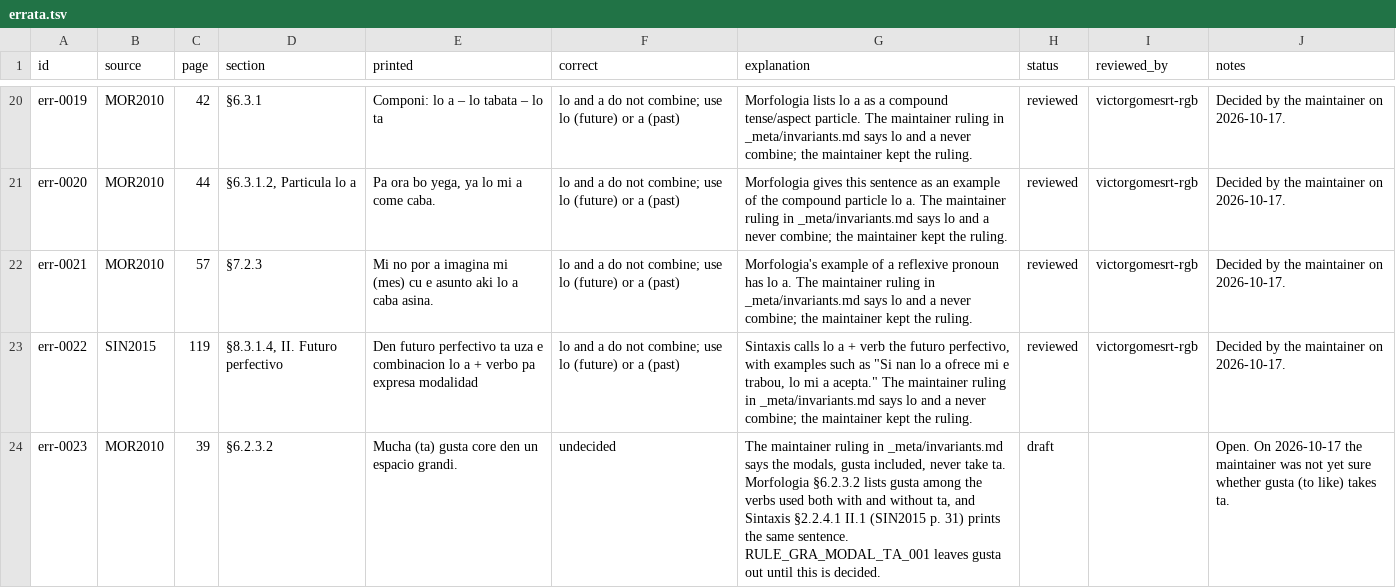
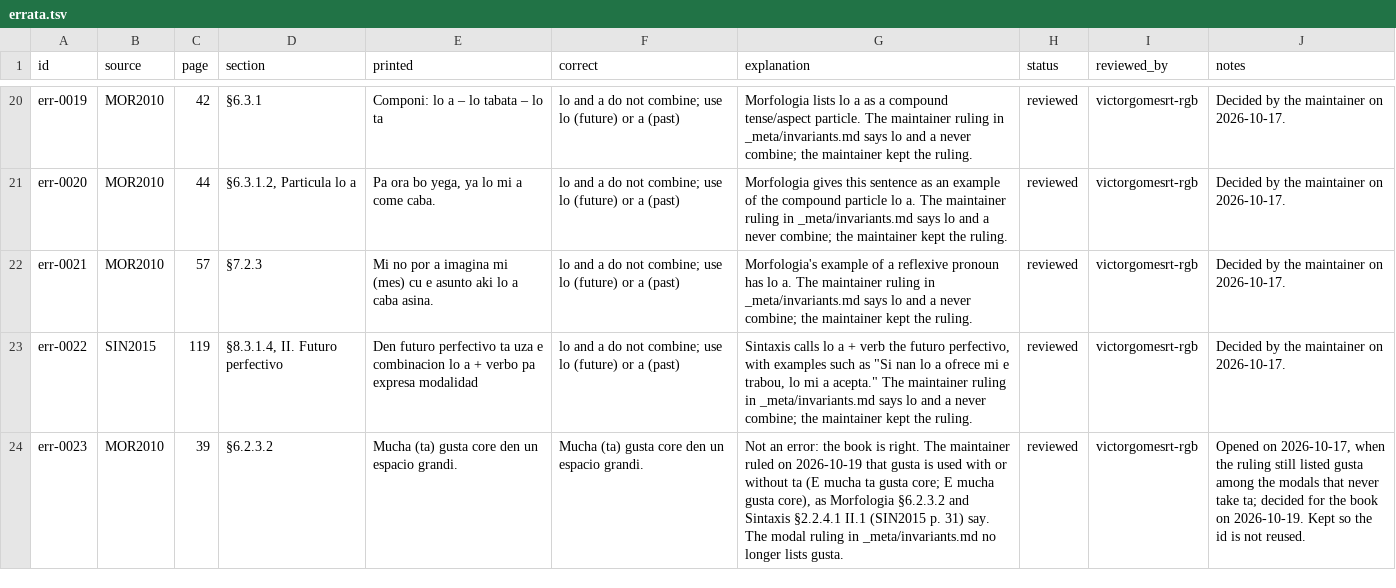
Before and after one commit to ARUBAGOV33/papiamento, a TSV file: sources/errata.tsv, drawn as a sheet; only a part is shown, gaps mark what is left out.

Commit message:
gusta takes ta or not (maintainer ruling of 2026-10-19, err-0023)
The books were right: Morfologia §6.2.3.2 (p. 39) and Sintaxis
§2.2.4.1 II.1 (p. 31) list gusta among the verbs used with or
without ta. The modal invariant now lists kier, mester, por, sa and
mag only, as Morfologia §6.2.3.1 does. RULE_GRA_MODAL_TA_001 keeps
leaving gusta out and tests the book's sentence both ways. err-0023
is closed for the book; the README status line says so, and the stale
"opens to teachers once…" sentence is gone.

Signed-off-by: victorgomesrt-rgb <240994509+victorgomesrt-rgb@users.noreply.github.com>

```diff
--- a/sources/errata.tsv
+++ b/sources/errata.tsv
@@ -23,2 +23,2 @@ err-0021	MOR2010	57	§7.2.3	Mi no por a imagina mi (mes) cu e asunto aki lo a ca
 err-0022	SIN2015	119	§8.3.1.4, II. Futuro perfectivo	Den futuro perfectivo ta uza e combinacion lo a + verbo pa expresa modalidad	lo and a do not combine; use lo (future) or a (past)	Sintaxis calls lo a + verb the futuro perfectivo, with examples such as "Si nan lo a ofrece mi e trabou, lo mi a acepta." The maintainer ruling in _meta/invariants.md says lo and a never combine; the maintainer kept the ruling.	reviewed	victorgomesrt-rgb	Decided by the maintainer on 2026-10-17.
-err-0023	MOR2010	39	§6.2.3.2	Mucha (ta) gusta core den un espacio grandi.	undecided	The maintainer ruling in _meta/invariants.md says the modals, gusta included, never take ta. Morfologia §6.2.3.2 lists gusta among the verbs used both with and without ta, and Sintaxis §2.2.4.1 II.1 (SIN2015 p. 31) prints the same sentence. RULE_GRA_MODAL_TA_001 leaves gusta out until this is decided.	draft		Open. On 2026-10-17 the maintainer was not yet sure whether gusta (to like) takes ta.
+err-0023	MOR2010	39	§6.2.3.2	Mucha (ta) gusta core den un espacio grandi.	Mucha (ta) gusta core den un espacio grandi.	Not an error: the book is right. The maintainer ruled on 2026-10-19 that gusta is used with or without ta (E mucha ta gusta core; E mucha gusta core), as Morfologia §6.2.3.2 and Sintaxis §2.2.4.1 II.1 (SIN2015 p. 31) say. The modal ruling in _meta/invariants.md no longer lists gusta.	reviewed	victorgomesrt-rgb	Opened on 2026-10-17, when the ruling still listed gusta among the modals that never take ta; decided for the book on 2026-10-19. Kept so the id is not reused.
```
Also changed, not shown: 8 other files.
